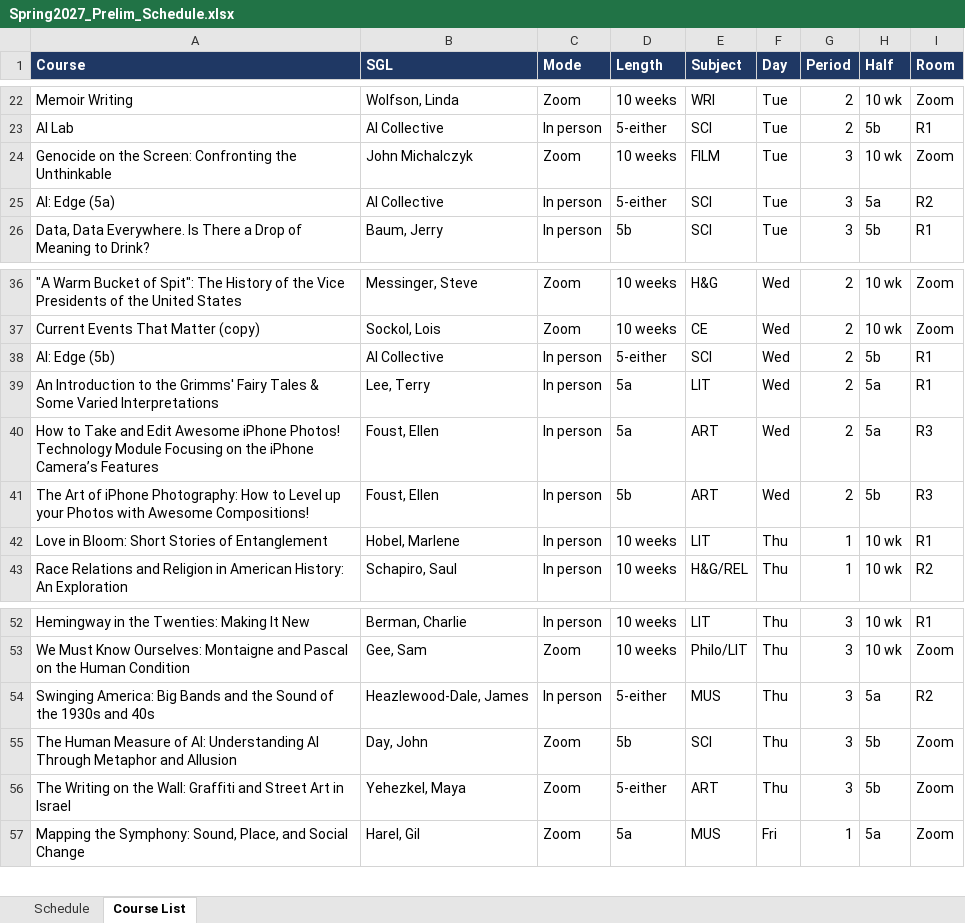
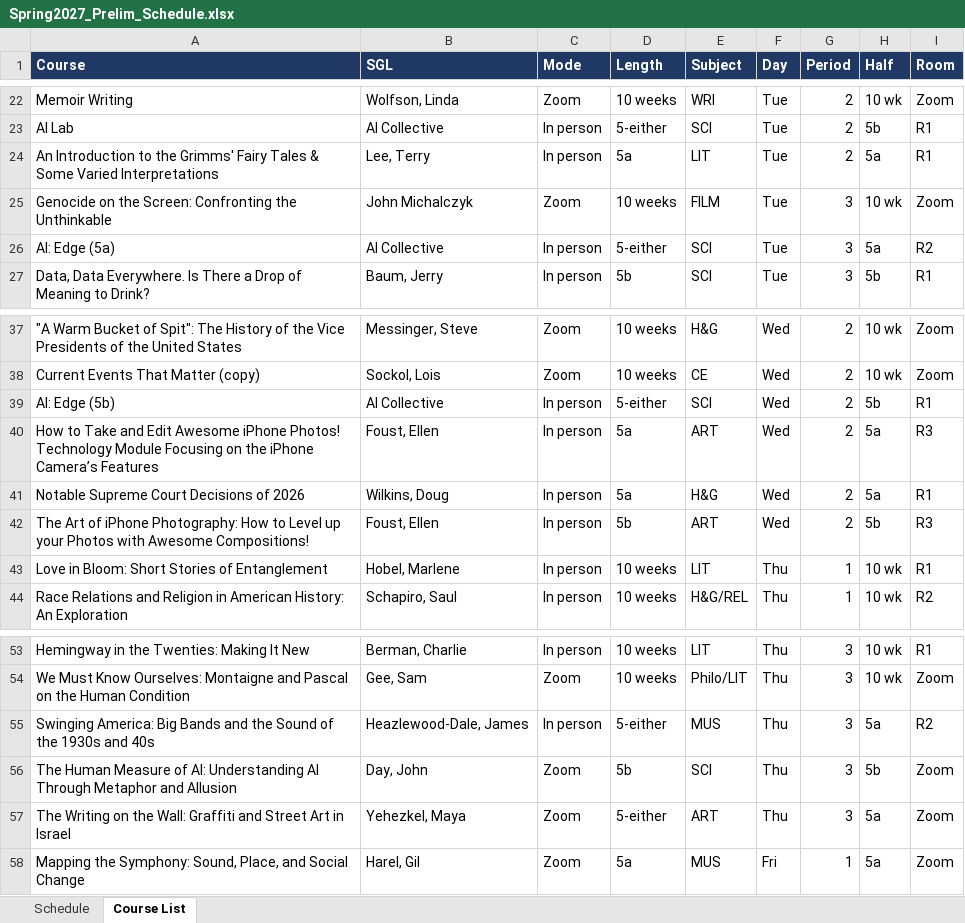
Before and after one commit to rhershkowitz-bolli/scheduling, an Excel workbook: Spring2027_Prelim_Schedule.xlsx, sheet Course List, drawn as a sheet; only a part is shown, gaps mark what is left out; values as stored, in another font and other column widths than the file's, no borders; removed rows and columns are numbered as before the commit, all else as after; the diff names each change by its address in the sheet, - before the commit and + after, or states it on an @@ line.

```diff
--- a/Spring2027_Prelim_Schedule.xlsx (sheet Course List)
+++ b/Spring2027_Prelim_Schedule.xlsx (sheet Course List)
+row 24: An Introduction to the Grimms' Fairy Tales & Some Varied Interpretations | Lee, Terry | In person | 5a | LIT | Tue | 2 | 5a | R1
-row 39: An Introduction to the Grimms' Fairy Tales & Some Varied Interpretations | Lee, Terry | In person | 5a | LIT | Wed | 2 | 5a | R1
+row 41: Notable Supreme Court Decisions of 2026 | Wilkins, Doug | In person | 5a | H&G | Wed | 2 | 5a | R1
-H57 (Half): 5b
+H57 (Half): 5a
```
Also changed, not shown: sheet Schedule, 1 other file.
